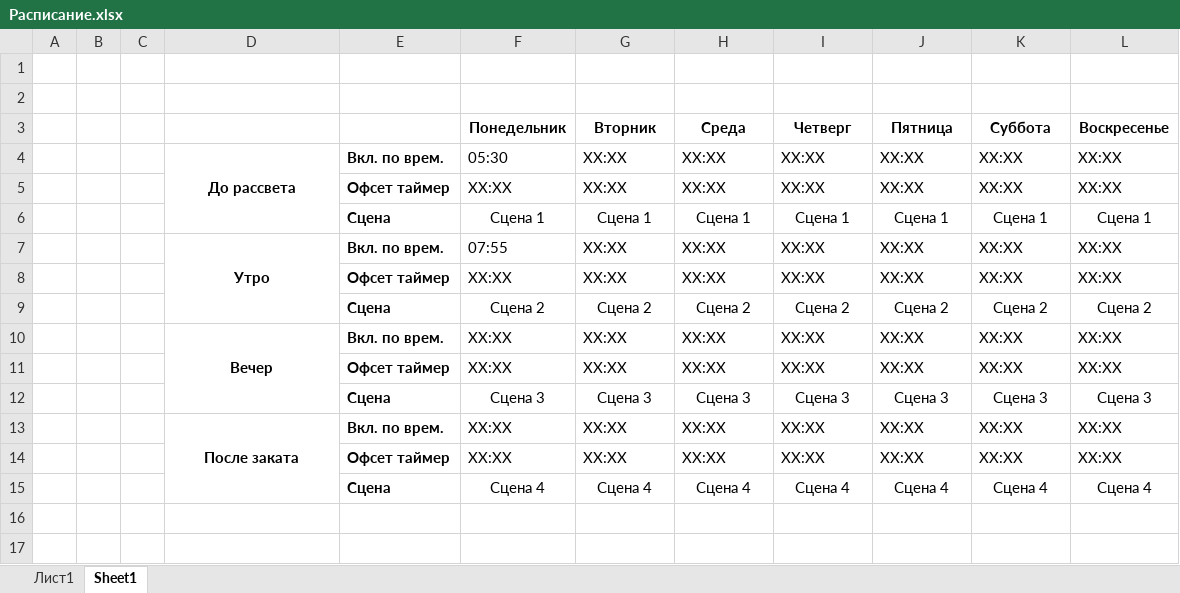
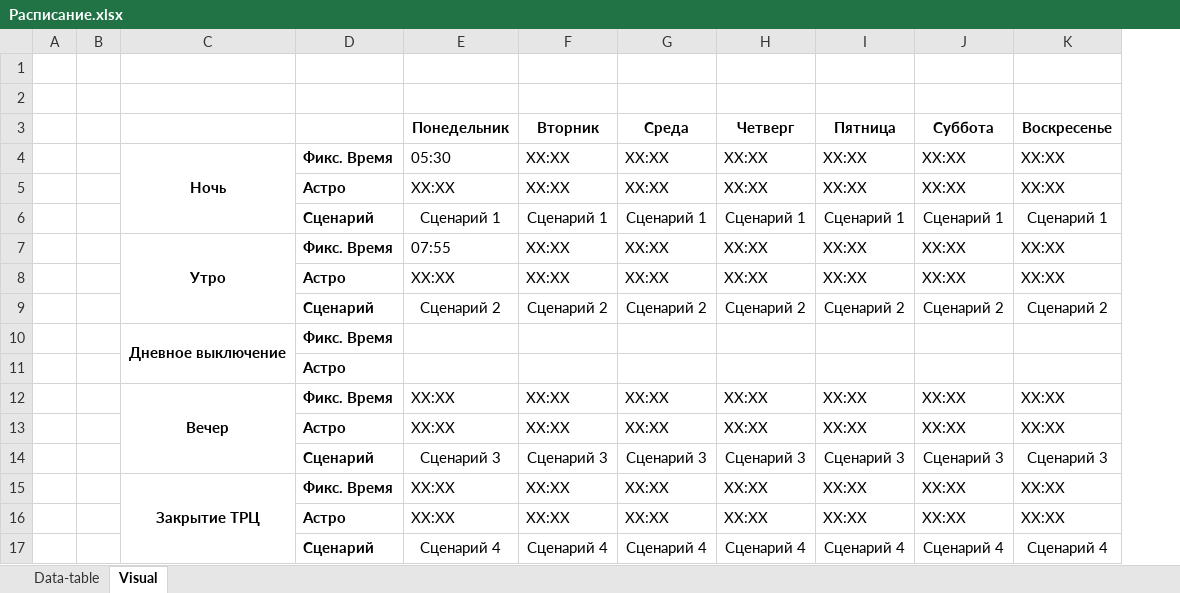
Before and after one commit to antonsoloviev/Timetable, an Excel workbook: Расписание.xlsx, sheet Visual, drawn as a sheet; values as stored, in another font and other column widths than the file's, no borders; charts and pictures not drawn; removed rows and columns are numbered as before the commit, all else as after; the diff names each change by its address in the sheet, - before the commit and + after, or states it on an @@ line.

```diff
--- a/Расписание.xlsx (sheet Visual)
+++ b/Расписание.xlsx (sheet Visual)
-sheet tab: Лист1
+sheet tab: Data-table
-sheet tab: Sheet1
+sheet tab: Visual
-column C, empty
-column E, rows 4-5: Вкл. по врем. | Офсет таймер; rows 7-11: Вкл. по врем. | Офсет таймер | Сцена | Вкл. по врем. | Офсет таймер; rows 13-14: Вкл. по врем. | Офсет таймер
+column D, rows 4-5: Фикс. Время | Астро; rows 7-8: Фикс. Время | Астро; rows 11-13: Астро | Фикс. Время | Астро; rows 15-16: Фикс. Время | Астро
-C4: До рассвета
+C4: Ночь
-row 6:  |  |  |  | Сцена | Сцена 1 | Сцена 1 | Сцена 1 | Сцена 1 | Сцена 1 | Сцена 1 | Сцена 1
+row 6:  |  |  | Сценарий | Сценарий 1 | Сценарий 1 | Сценарий 1 | Сценарий 1 | Сценарий 1 | Сценарий 1 | Сценарий 1
-D7:D9 merged
+C7:C9 merged
+row 9:  |  |  | Сценарий | Сценарий 2 | Сценарий 2 | Сценарий 2 | Сценарий 2 | Сценарий 2 | Сценарий 2 | Сценарий 2
+row 10:  |  | Дневное выключение | Фикс. Время
-E11 (Понедельник): Сцена 2
+E11 (Понедельник): (empty)
-F11 (Вторник): Сцена 2
+F11 (Вторник): (empty)
-G11 (Среда): Сцена 2
+G11 (Среда): (empty)
-H11 (Четверг): Сцена 2
+H11 (Четверг): (empty)
-I11 (Пятница): Сцена 2
+I11 (Пятница): (empty)
-J11 (Суббота): Сцена 2
+J11 (Суббота): (empty)
-K11 (Воскресенье): Сцена 2
+K11 (Воскресенье): (empty)
-row 12:  |  |  |  | Сцена | Сцена 3 | Сцена 3 | Сцена 3 | Сцена 3 | Сцена 3 | Сцена 3 | Сцена 3
+row 14:  |  |  | Сценарий | Сценарий 3 | Сценарий 3 | Сценарий 3 | Сценарий 3 | Сценарий 3 | Сценарий 3 | Сценарий 3
-C15: После заката
+C15: Закрытие ТРЦ
-row 15:  |  |  |  | Сцена | Сцена 4 | Сцена 4 | Сцена 4 | Сцена 4 | Сцена 4 | Сцена 4 | Сцена 4
+row 17:  |  |  | Сценарий | Сценарий 4 | Сценарий 4 | Сценарий 4 | Сценарий 4 | Сценарий 4 | Сценарий 4 | Сценарий 4
```
Also changed, not shown: sheet Data-table, charts or pictures, 13 other files.
